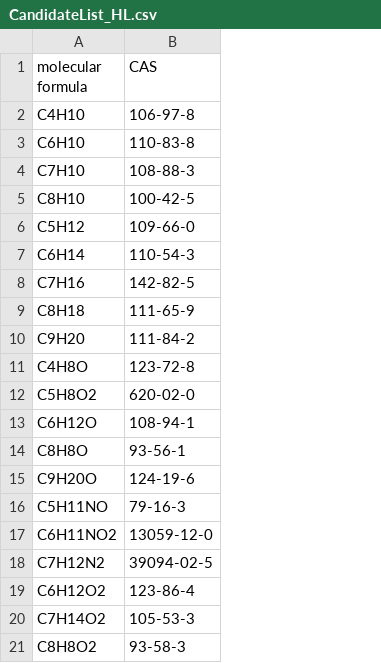
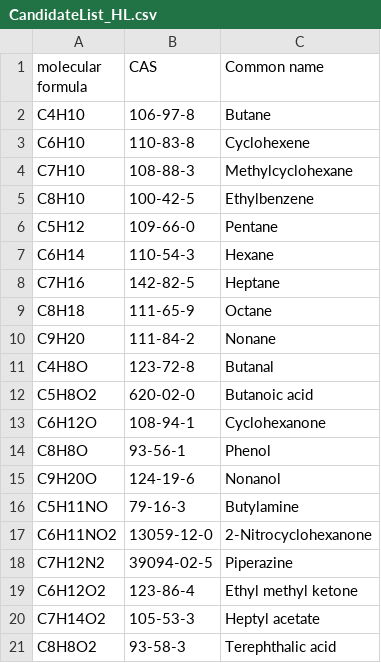
Before and after one commit to ATOMSLab/LLMSpectroscopy, a CSV file: CandidateList_HL.csv, drawn as a sheet; the diff names each change by its address in the sheet, - before the commit and + after, or states it on an @@ line.

Commit message:
update file

```diff
--- a/CandidateList_HL.csv
+++ b/CandidateList_HL.csv
+column C (Common name), rows 2-21: Butane | Cyclohexene | Methylcyclohexane | Ethylbenzene | Pentane | Hexane | Heptane | Octane | Nonane | Butanal | Butanoic acid | Cyclohexanone | Phenol | Nonanol | Butylamine | 2-Nitrocyclohexanone | Piperazine | Ethyl methyl ketone | Heptyl acetate | Terephthalic acid
```
